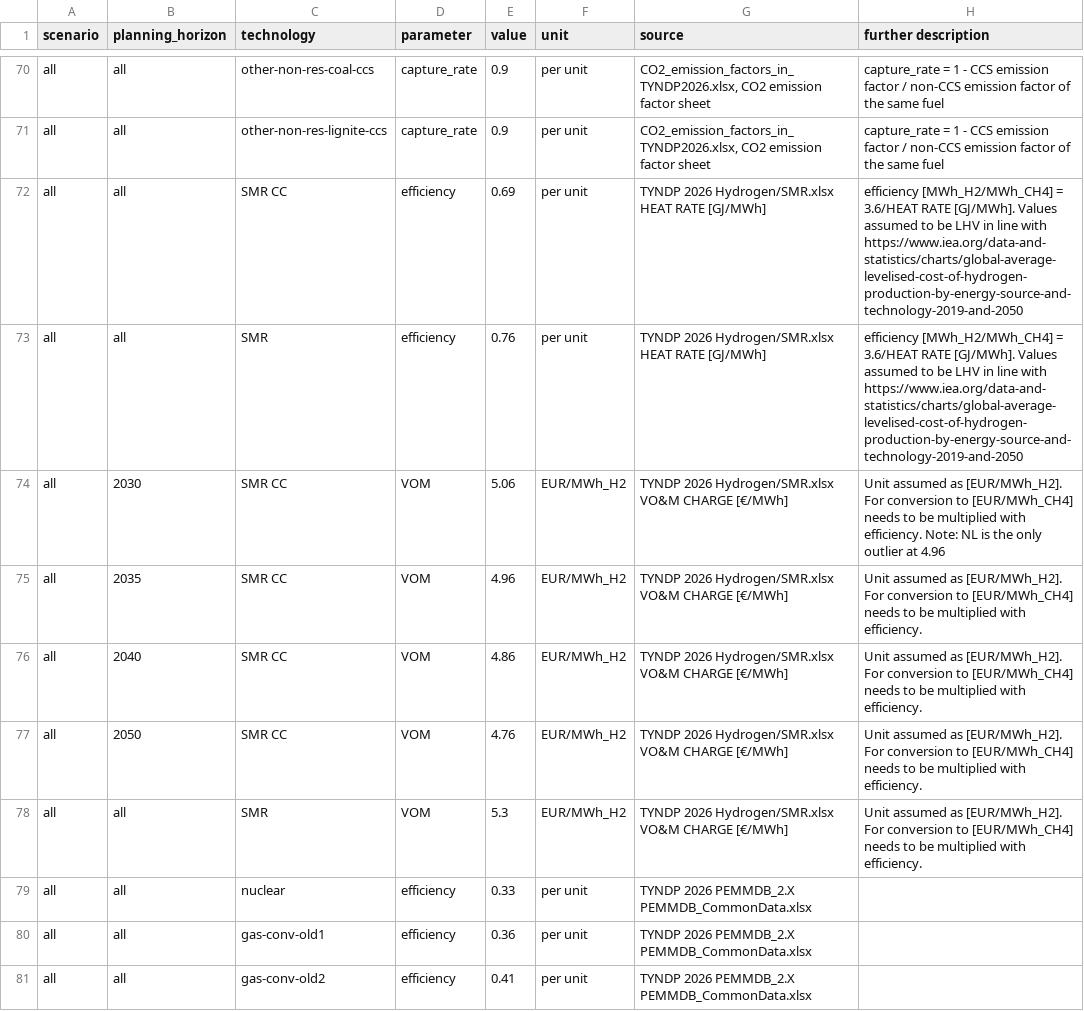
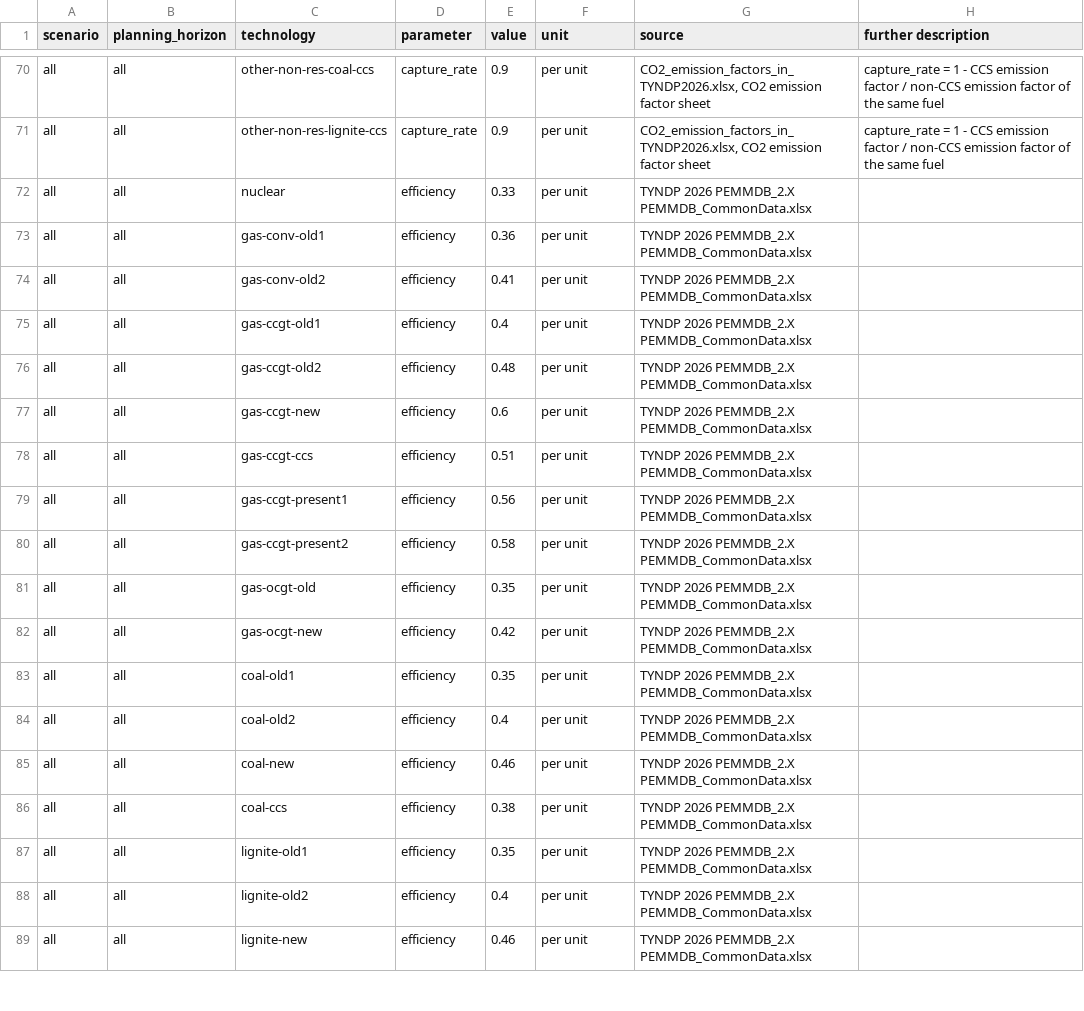
Before and after one commit to open-energy-transition/open-tyndp, a CSV file: data/custom_costs.csv, drawn as a sheet; only a part is shown, gaps mark what is left out; the shorter side is filled out with more unchanged rows.

```diff
--- a/data/custom_costs.csv
+++ b/data/custom_costs.csv
@@ -71,9 +71,2 @@ all,all,other-non-res-coal-ccs,capture_rate,0.9,per unit,"CO2_emission_factors_i
 all,all,other-non-res-lignite-ccs,capture_rate,0.9,per unit,"CO2_emission_factors_in_TYNDP2026.xlsx, CO2 emission factor sheet",capture_rate = 1 - CCS emission factor / non-CCS emission factor of the same fuel
-all,all,SMR CC,efficiency,0.69,per unit,TYNDP 2026 Hydrogen/SMR.xlsx HEAT RATE [GJ/MWh],efficiency [MWh_H2/MWh_CH4] = 3.6/HEAT RATE [GJ/MWh]. Values assumed to be LHV in line with https://www.iea.org/data-and-statistics/charts/global-average-levelised-cost-of-hydrogen-production-by-energy-source-and-technology-2019-and-2050
-all,all,SMR,efficiency,0.76,per unit,TYNDP 2026 Hydrogen/SMR.xlsx HEAT RATE [GJ/MWh],efficiency [MWh_H2/MWh_CH4] = 3.6/HEAT RATE [GJ/MWh]. Values assumed to be LHV in line with https://www.iea.org/data-and-statistics/charts/global-average-levelised-cost-of-hydrogen-production-by-energy-source-and-technology-2019-and-2050
-all,2030,SMR CC,VOM,5.06,EUR/MWh_H2,TYNDP 2026 Hydrogen/SMR.xlsx VO&M CHARGE [€/MWh],Unit assumed as [EUR/MWh_H2]. For conversion to [EUR/MWh_CH4] needs to be multiplied with efficiency. Note: NL is the only outlier at 4.96
-all,2035,SMR CC,VOM,4.96,EUR/MWh_H2,TYNDP 2026 Hydrogen/SMR.xlsx VO&M CHARGE [€/MWh],Unit assumed as [EUR/MWh_H2]. For conversion to [EUR/MWh_CH4] needs to be multiplied with efficiency.
-all,2040,SMR CC,VOM,4.86,EUR/MWh_H2,TYNDP 2026 Hydrogen/SMR.xlsx VO&M CHARGE [€/MWh],Unit assumed as [EUR/MWh_H2]. For conversion to [EUR/MWh_CH4] needs to be multiplied with efficiency.
-all,2050,SMR CC,VOM,4.76,EUR/MWh_H2,TYNDP 2026 Hydrogen/SMR.xlsx VO&M CHARGE [€/MWh],Unit assumed as [EUR/MWh_H2]. For conversion to [EUR/MWh_CH4] needs to be multiplied with efficiency.
-all,all,SMR,VOM,5.3,EUR/MWh_H2,TYNDP 2026 Hydrogen/SMR.xlsx VO&M CHARGE [€/MWh],Unit assumed as [EUR/MWh_H2]. For conversion to [EUR/MWh_CH4] needs to be multiplied with efficiency.
 all,all,nuclear,efficiency,0.33,per unit,TYNDP 2026 PEMMDB_2.X PEMMDB_CommonData.xlsx,
```
Also changed, not shown: 3 other files.
